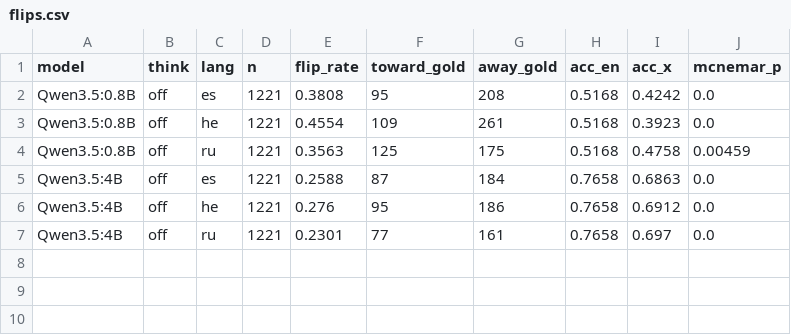
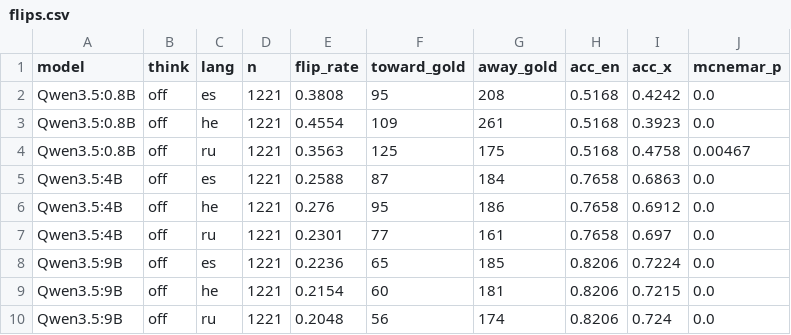
Before and after one commit to omereliy/CommonsenseQA-translation, a CSV file: results/flips.csv, drawn as a sheet.

```diff
--- a/results/flips.csv
+++ b/results/flips.csv
@@ -3,3 +3,3 @@ Qwen3.5:0.8B,off,es,1221,0.3808,95,208,0.5168,0.4242,0.0
 Qwen3.5:0.8B,off,he,1221,0.4554,109,261,0.5168,0.3923,0.0
-Qwen3.5:0.8B,off,ru,1221,0.3563,125,175,0.5168,0.4758,0.00459
+Qwen3.5:0.8B,off,ru,1221,0.3563,125,175,0.5168,0.4758,0.00467
 Qwen3.5:4B,off,es,1221,0.2588,87,184,0.7658,0.6863,0.0
@@ -7 +7,4 @@ Qwen3.5:4B,off,he,1221,0.276,95,186,0.7658,0.6912,0.0
 Qwen3.5:4B,off,ru,1221,0.2301,77,161,0.7658,0.697,0.0
+Qwen3.5:9B,off,es,1221,0.2236,65,185,0.8206,0.7224,0.0
+Qwen3.5:9B,off,he,1221,0.2154,60,181,0.8206,0.7215,0.0
+Qwen3.5:9B,off,ru,1221,0.2048,56,174,0.8206,0.724,0.0
```
Also changed, not shown: results/summary.csv.
